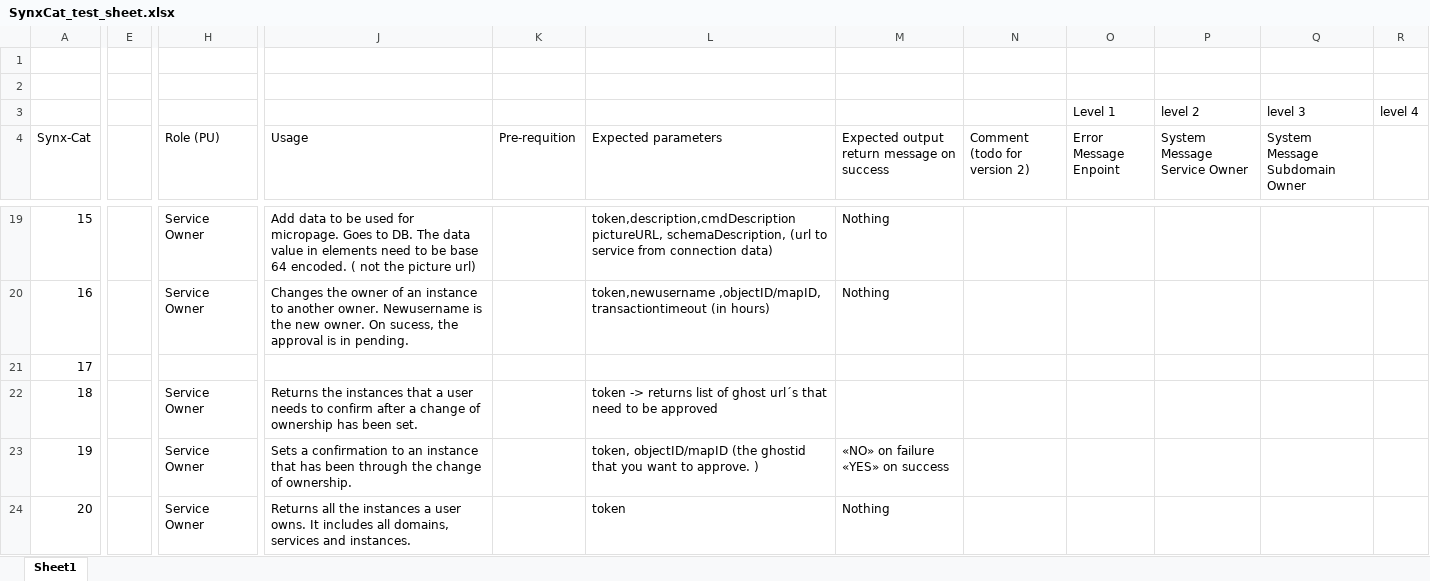
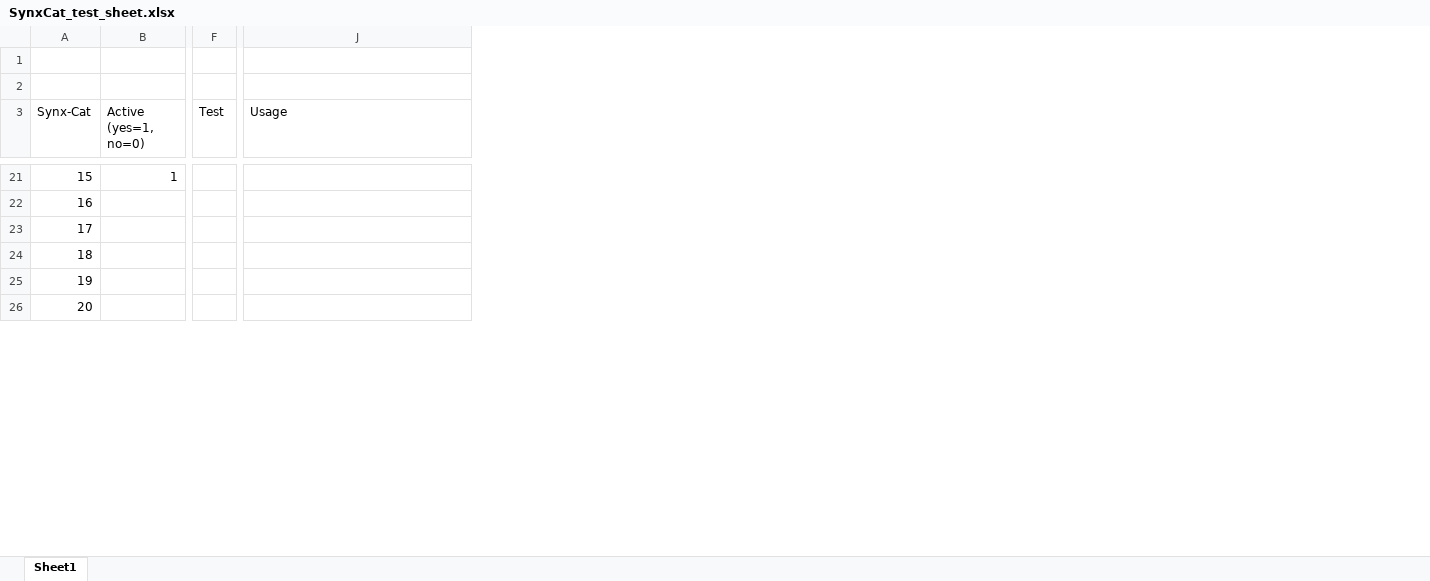
Before and after one commit to stigottarjensen/SYNXTests, an Excel workbook: SynxCat_test_sheet.xlsx, sheet Sheet1, drawn as a sheet; only a part is shown, gaps mark what is left out; values as stored, in another font and other column widths than the file's, no cell formats; charts and pictures not drawn; removed rows and columns are numbered as before the commit, all else as after; rows hold the shown columns only; ↵ is a line break in a cell; the diff covers the shown part only; the diff names each change by its address in the sheet, - before the commit and + after, or states it on an @@ line.

```diff
--- a/SynxCat_test_sheet.xlsx (sheet Sheet1)
+++ b/SynxCat_test_sheet.xlsx (sheet Sheet1)
+column B (Active (yes=1, no=0)), row 21: 1
-column E, empty
+column F (Test), empty
-column H (Role (PU)), rows 19-24: Service Owner | Service Owner |  | Service Owner | Service Owner | Service Owner
-column K (Pre-requition), empty
-column L (Expected parameters), rows 19-24: token,description,cmdDescription pictureURL, schemaDescription, (url to service from connection data) | token,newusername ,objectID/mapID, transactiontimeout (in hours) |  | token -> returns list of ghost url´s that need to be approved | token, objectID/mapID (the ghostid that you want to approve. ) | token
-column M, row 4: Expected output return message on success; rows 19-24: Nothing | Nothing |  |  | «NO» on failure ↵ «YES» on success | Nothing
-column N (Comment (todo for version 2)), empty
-column O (Error Message Enpoint), row 3: Level 1
-column P (System Message Service Owner), row 3: level 2
-column Q (System Message Subdomain Owner), row 3: level 3
-column R, row 3: level 4
-row 1: (empty)
-row 2:  |  |  |  |  |  |  |  | Level 1 | level 2 | level 3 | level 4
+row 2: (empty)
-J21 (Usage): Add data to be used for micropage. Goes to DB. The data value in elements need to be base 64 encoded. ( not the picture url)
+J21 (Usage): (empty)
-J22 (Usage): Changes the owner of an instance to another owner. Newusername is the new owner. On sucess, the approval is in pending.
+J22 (Usage): (empty)
-J24 (Usage): Returns the instances that a user needs to confirm after a change of ownership has been set.
+J24 (Usage): (empty)
-J25 (Usage): Sets a confirmation to an instance that has been through the change of ownership.
+J25 (Usage): (empty)
-J26 (Usage): Returns all the instances a user owns. It includes all domains, services and instances.
+J26 (Usage): (empty)
```
Also changed, not shown: 3 added rows, 37 edited cells and merged cells elsewhere in this sheet, cell formats, charts or pictures, 2 other files.
